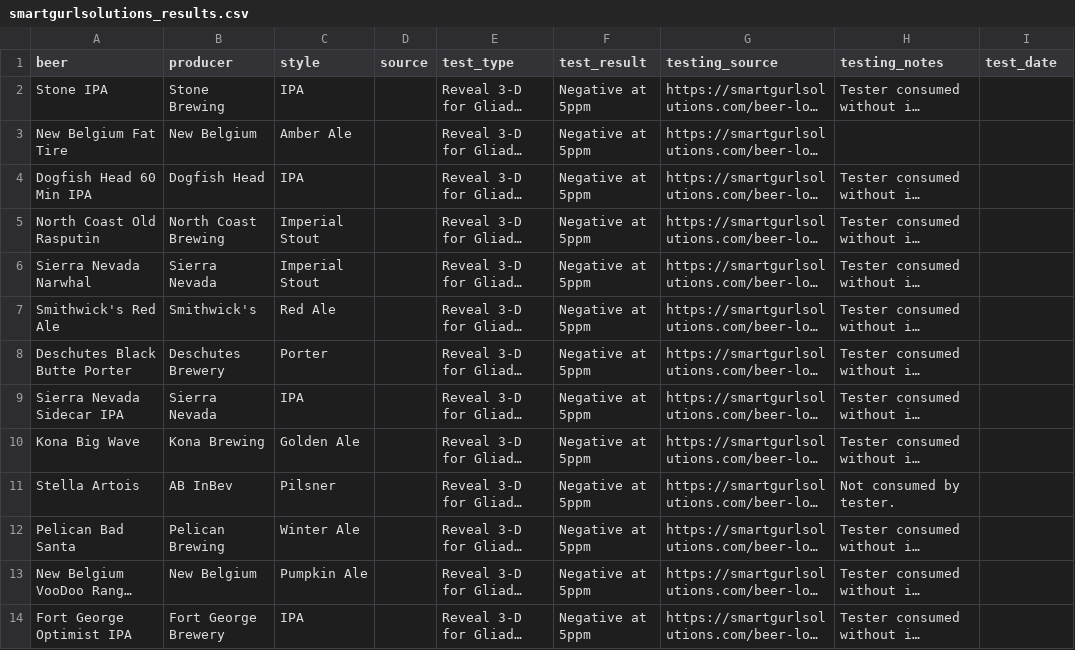
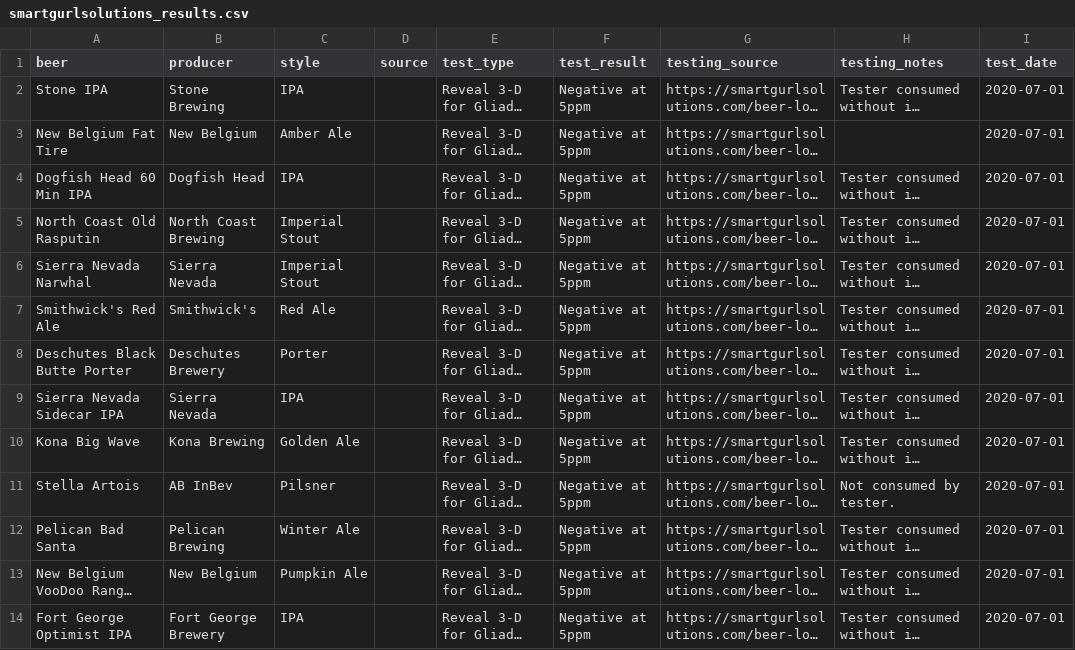
Before and after one commit to samrispaud/brewcheck, a CSV file: data/sources/smartgurlsolutions_results.csv, drawn as a sheet; long unchanged cells end in …; the diff names each change by its address in the sheet, - before the commit and + after, or states it on an @@ line.

```diff
--- a/data/sources/smartgurlsolutions_results.csv
+++ b/data/sources/smartgurlsolutions_results.csv
-I2:I14 (test_date): (empty)
+I2:I14 (test_date): 2020-07-01
```
Also changed, not shown: data/sources/gluteninbeer_results.csv, data/sources/lowgluten_org_results.csv, 2 other files.
